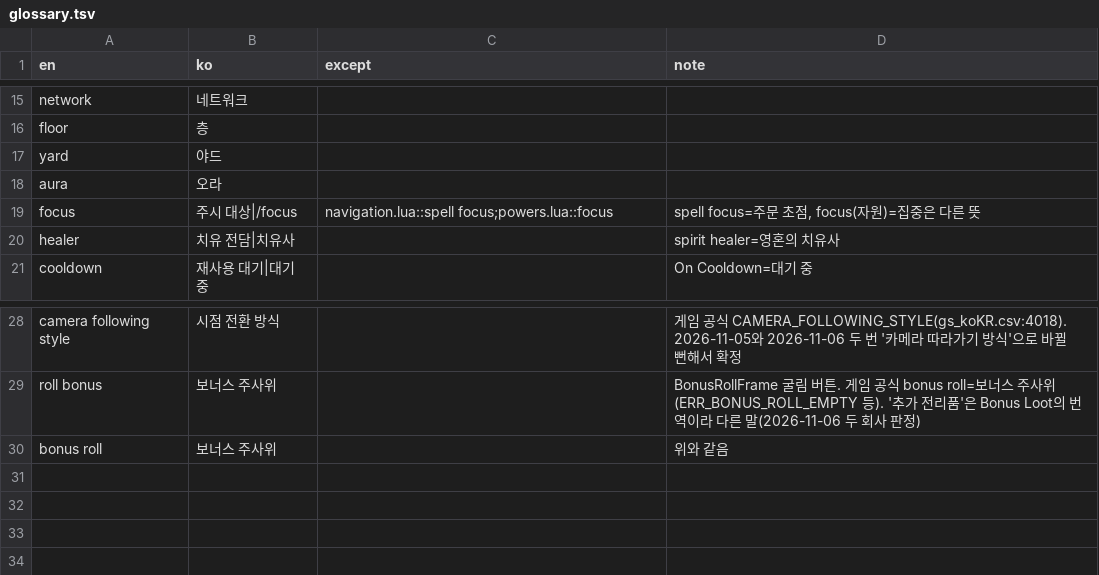
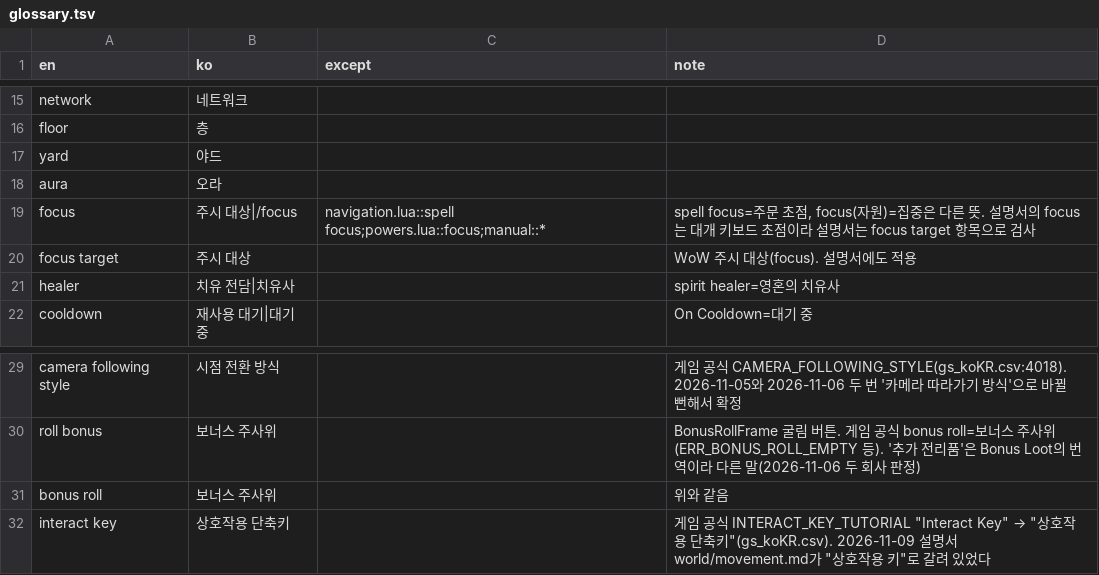
Before and after one commit to dnz3d4c/wowwork, a TSV file: docs/glossary.tsv, drawn as a sheet; only a part is shown, gaps mark what is left out.

```diff
--- a/docs/glossary.tsv
+++ b/docs/glossary.tsv
@@ -18,3 +18,4 @@ yard	야드
 aura	오라		
-focus	주시 대상|/focus	navigation.lua::spell focus;powers.lua::focus	spell focus=주문 초점, focus(자원)=집중은 다른 뜻
+focus	주시 대상|/focus	navigation.lua::spell focus;powers.lua::focus;manual::*	spell focus=주문 초점, focus(자원)=집중은 다른 뜻. 설명서의 focus는 대개 키보드 초점이라 설명서는 focus target 항목으로 검사
+focus target	주시 대상		WoW 주시 대상(focus). 설명서에도 적용
 healer	치유 전담|치유사		spirit healer=영혼의 치유사
@@ -30 +31,2 @@ roll bonus	보너스 주사위		BonusRollFrame 굴림 버튼. 게임 공식 bonu
 bonus roll	보너스 주사위		위와 같음
+interact key	상호작용 단축키		게임 공식 INTERACT_KEY_TUTORIAL "Interact Key" → "상호작용 단축키"(gs_koKR.csv). 2026-11-09 설명서 world/movement.md가 "상호작용 키"로 갈려 있었다
```
Also changed, not shown: docs/decisions.tsv, 8 other files.
